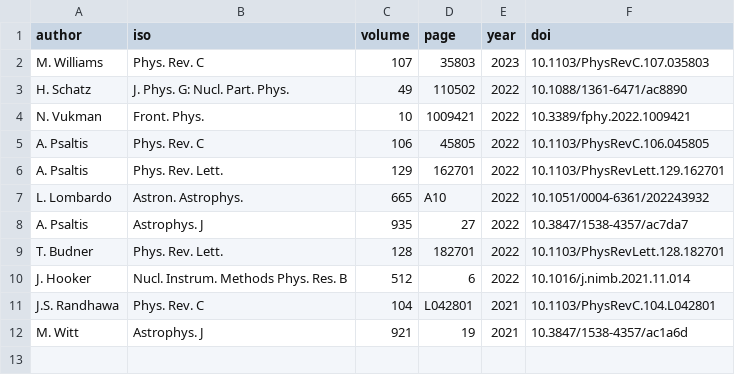
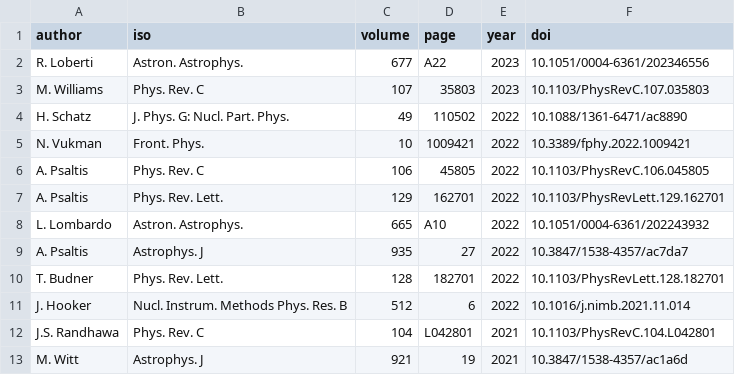
Before and after one commit to psaltisa/psaltisa.github.io, a CSV file: _data/pubs.csv, drawn as a sheet; the diff names each change by its address in the sheet, - before the commit and + after, or states it on an @@ line.

```diff
--- a/_data/pubs.csv
+++ b/_data/pubs.csv
+row 2: R. Loberti | Astron. Astrophys. | 677 | A22 | 2023 | 10.1051/0004-6361/202346556
```
Also changed, not shown: _data/posters.csv, _data/talks.csv, 22 other files.
